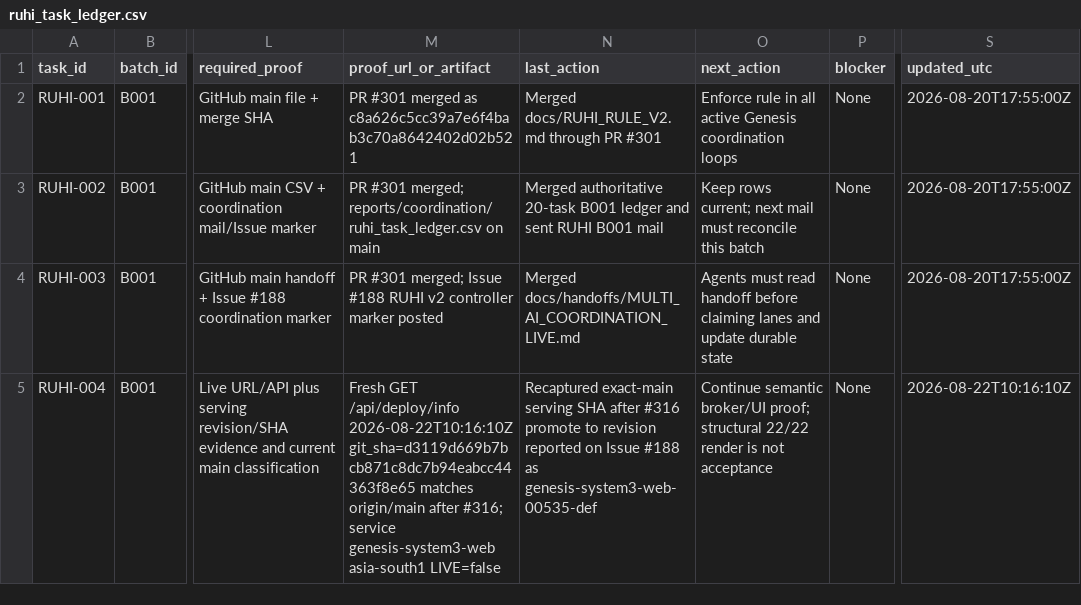
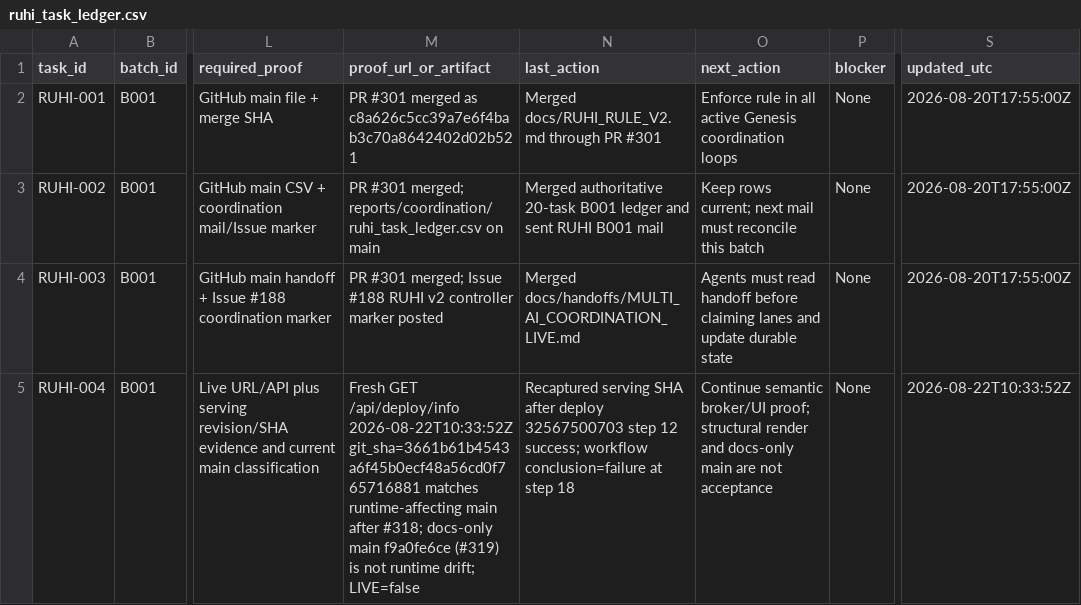
Before and after one commit to psw2025-cmd/Genesis_System3, a CSV file: reports/coordination/ruhi_task_ledger.csv, drawn as a sheet; only a part is shown, gaps mark what is left out; the diff covers the shown part only; the diff names each change by its address in the sheet, - before the commit and + after, or states it on an @@ line.

```diff
--- a/reports/coordination/ruhi_task_ledger.csv
+++ b/reports/coordination/ruhi_task_ledger.csv
-M5 (proof_url_or_artifact): …GET /api/deploy/info 2026-08-22T10:16:10Z git_sha=d3119d669b7bcb871c8dc7b94eabcc44363f8e65 matches origin/main after #316; service genesis-system3-web asia-south1 LIVE=false
+M5 (proof_url_or_artifact): …GET /api/deploy/info 2026-08-22T10:33:52Z git_sha=3661b61b4543a6f45b0ecf48a56cd0f765716881 matches runtime-affecting main after #318; docs-only main f9a0fe6ce (#319) is not runtime drift; LIVE=false
-N5 (last_action): Recaptured exact-main serving SHA after #316 promote to revision reported on Issue #188 as genesis-system3-web-00535-def
+N5 (last_action): Recaptured serving SHA after deploy 32567500703 step 12 success; workflow conclusion=failure at step 18
-O5 (next_action): …proof; structural 22/22 render is not acceptance
+O5 (next_action): …proof; structural render and docs-only main are not acceptance
-S5 (updated_utc): 2026-08-22T10:16:10Z
+S5 (updated_utc): 2026-08-22T10:33:52Z
```
Also changed, not shown: 1 added row and 10 edited cells elsewhere in this file, 5 other files.
